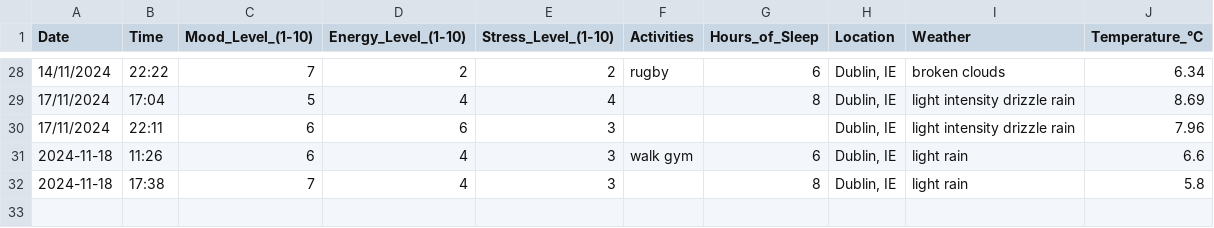
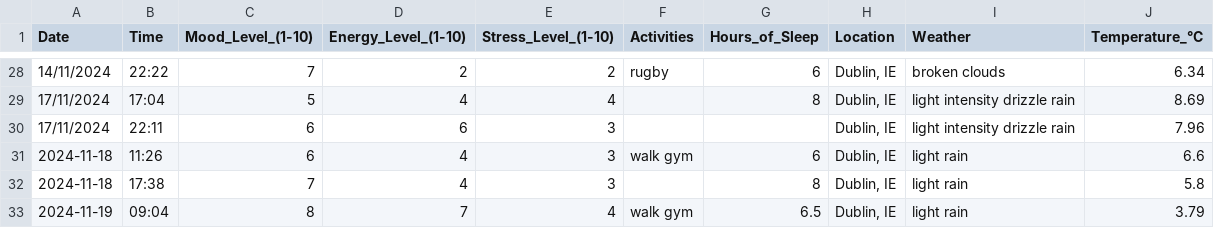
Before and after one commit to KofiBartonByfield/The-Daily-Data-Project, a CSV file: data/data.csv, drawn as a sheet; only a part is shown, gaps mark what is left out.

```diff
--- a/data/data.csv
+++ b/data/data.csv
@@ -32 +32,2 @@ Date,Time,Mood_Level_(1-10),Energy_Level_(1-10),Stress_Level_(1-10),Activities,H
 2024-11-18,17:38,7,4,3,,8,"Dublin, IE",light rain,5.8
+2024-11-19,09:04,8,7,4,walk gym,6.5,"Dublin, IE",light rain,3.79
```
Also changed, not shown: 1 other file.
